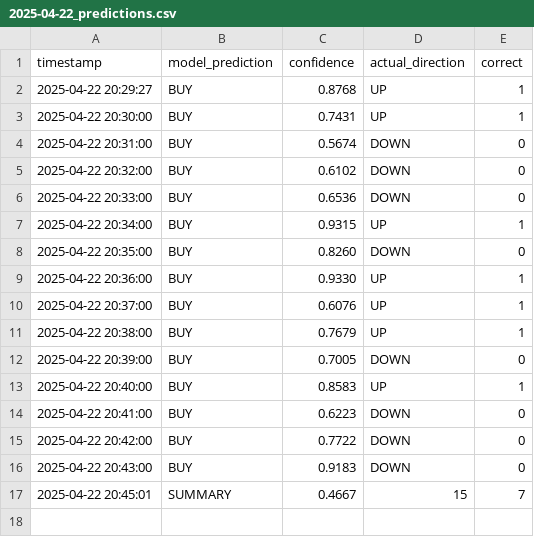
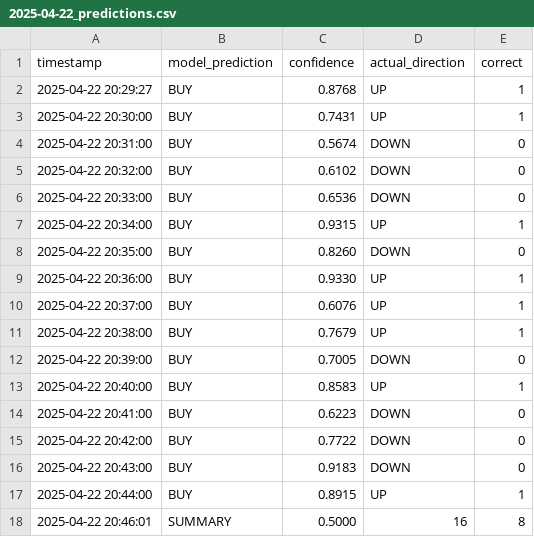
Before and after one commit to iamyusufgoktas/ml-trader1-logs, a CSV file: prediction_logs/2025-04-22_predictions.csv, drawn as a sheet; removed rows and columns are numbered as before the commit, all else as after; the diff names each change by its address in the sheet, - before the commit and + after, or states it on an @@ line.

Commit message:
Update prediction data 2025-04-22T20:46:01.925525+00:00

```diff
--- a/prediction_logs/2025-04-22_predictions.csv
+++ b/prediction_logs/2025-04-22_predictions.csv
-row 17: 2025-04-22 20:45:01 | SUMMARY | 0.4667 | 15 | 7
+row 17: 2025-04-22 20:44:00 | BUY | 0.8915 | UP | 1
+row 18: 2025-04-22 20:46:01 | SUMMARY | 0.5000 | 16 | 8
```
